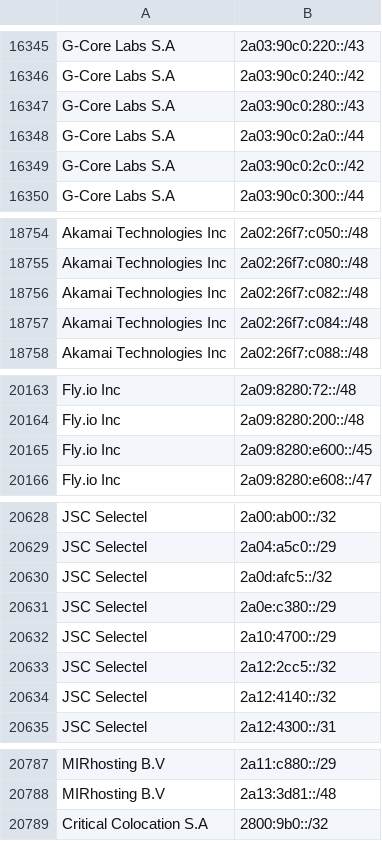
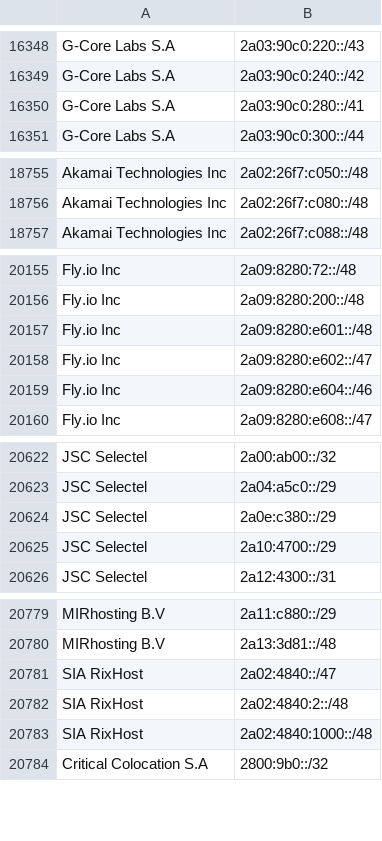
Before and after one commit to hexydec/ip-ranges, a CSV file: output/datacentres-ipv6.csv, drawn as a sheet; only a part is shown, gaps mark what is left out; removed rows and columns are numbered as before the commit, all else as after; the diff covers the shown part only; the diff names each change by its address in the sheet, - before the commit and + after, or states it on an @@ line.

```diff
--- a/output/datacentres-ipv6.csv
+++ b/output/datacentres-ipv6.csv
-B16350: 2a03:90c0:280::/43
+B16350: 2a03:90c0:280::/41
-row 16348: G-Core Labs S.A | 2a03:90c0:2a0::/44
-row 16349: G-Core Labs S.A | 2a03:90c0:2c0::/42
-row 18756: Akamai Technologies Inc | 2a02:26f7:c082::/48
-row 18757: Akamai Technologies Inc | 2a02:26f7:c084::/48
-B20157: 2a09:8280:e600::/45
+B20157: 2a09:8280:e601::/48
+row 20158: Fly.io Inc | 2a09:8280:e602::/47
+row 20159: Fly.io Inc | 2a09:8280:e604::/46
-row 20630: JSC Selectel | 2a0d:afc5::/32
-row 20633: JSC Selectel | 2a12:2cc5::/32
-row 20634: JSC Selectel | 2a12:4140::/32
+row 20781: SIA RixHost | 2a02:4840::/47
+row 20782: SIA RixHost | 2a02:4840:2::/48
+row 20783: SIA RixHost | 2a02:4840:1000::/48
```
Also changed, not shown: 8 added rows, 15 removed rows and 6 edited cells elsewhere in this file, output/crawlers-ipv4.csv, output/crawlers.csv, 11 other files.
